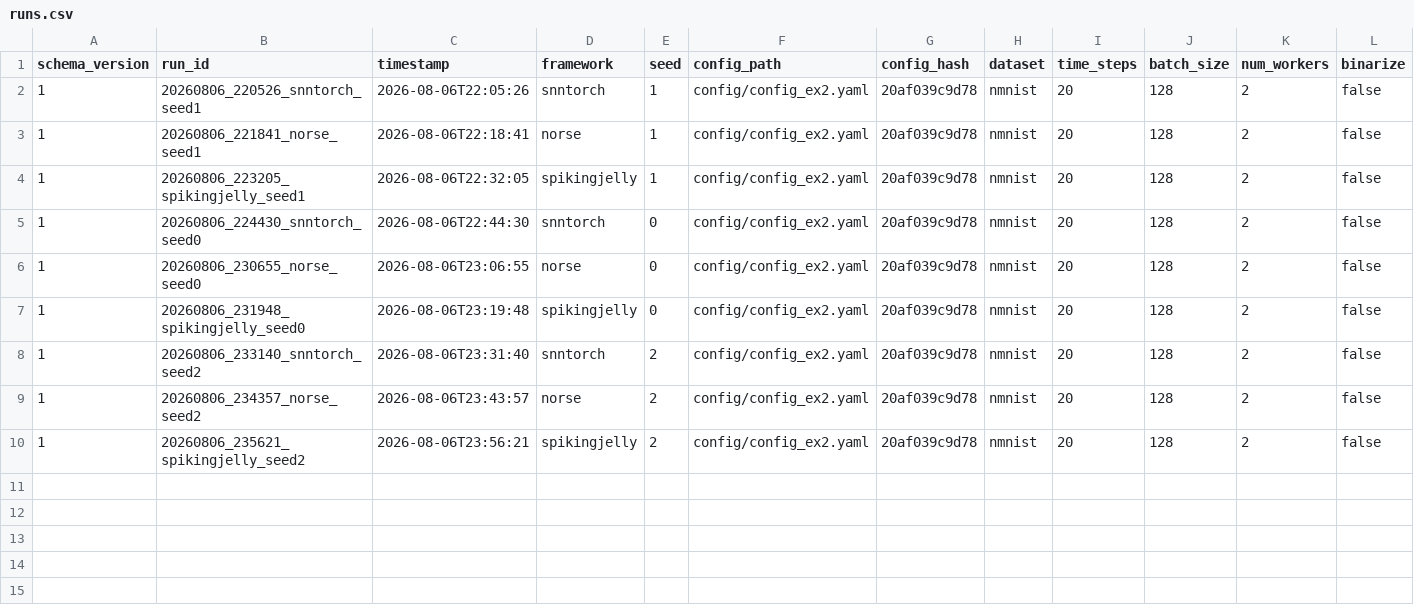
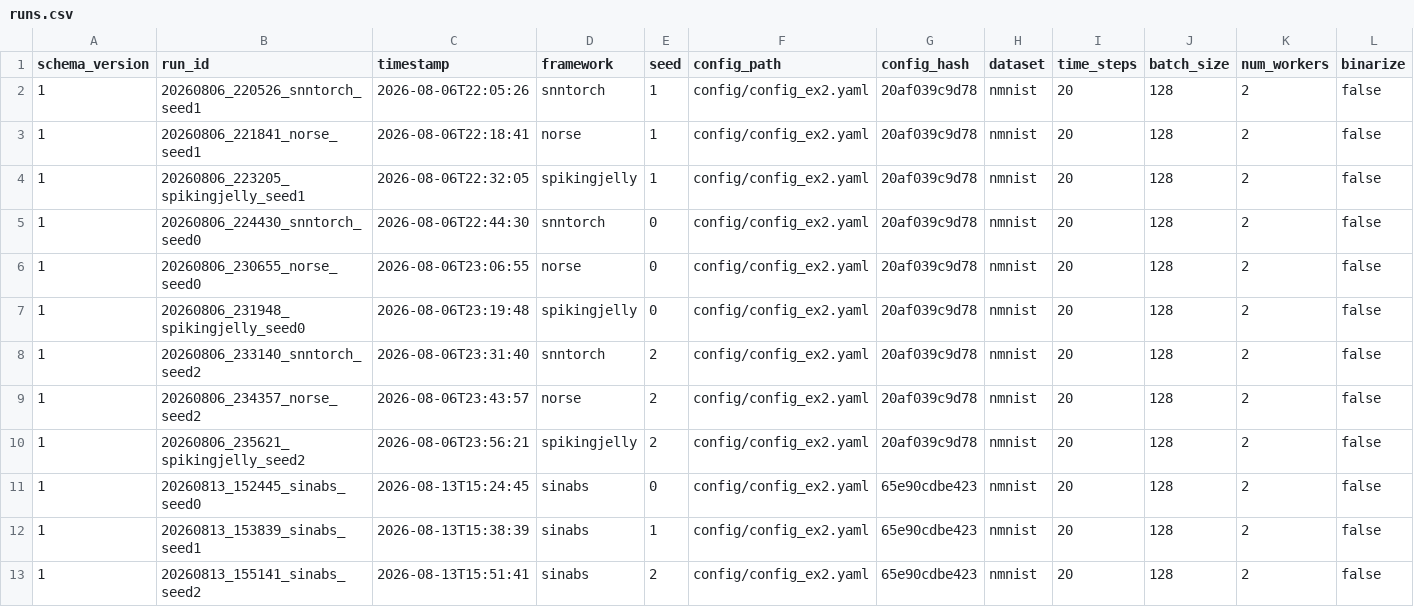
Before and after one commit to haseebravian756/Benchmark_SNN_Frameworks, a CSV file: experiments/ex2/results/runs.csv, drawn as a sheet; only a part is shown; rows hold the shown columns only; the diff names each change by its address in the sheet, - before the commit and + after, or states it on an @@ line.

```diff
--- a/experiments/ex2/results/runs.csv
+++ b/experiments/ex2/results/runs.csv
+row 11: 1 | 20260813_152445_sinabs_seed0 | 2026-08-13T15:24:45 | sinabs | 0 | config/config_ex2.yaml | 65e90cdbe423 | nmnist | 20 | 128 | 2 | false
+row 12: 1 | 20260813_153839_sinabs_seed1 | 2026-08-13T15:38:39 | sinabs | 1 | config/config_ex2.yaml | 65e90cdbe423 | nmnist | 20 | 128 | 2 | false
+row 13: 1 | 20260813_155141_sinabs_seed2 | 2026-08-13T15:51:41 | sinabs | 2 | config/config_ex2.yaml | 65e90cdbe423 | nmnist | 20 | 128 | 2 | false
```
Also changed, not shown: experiments/ex2/results/epochs.csv, experiments/ex2/results/layers.csv, 25 other files.
